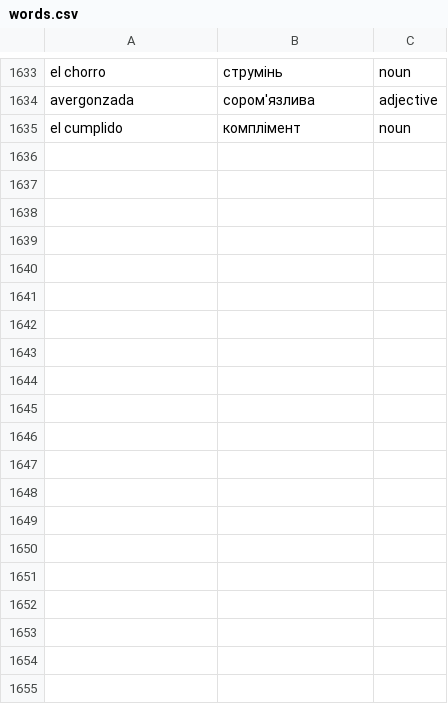
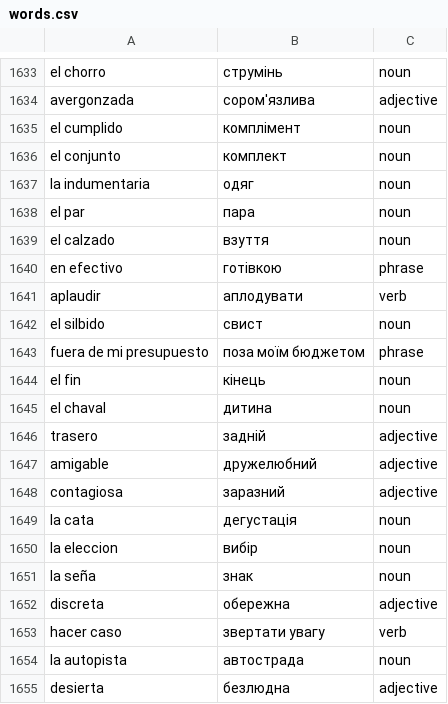
Before and after one commit to Alexander778/spanish-quiz-react, a CSV file: src/data/words.csv, drawn as a sheet; only a part is shown, gaps mark what is left out; the diff covers the shown part only; the diff names each change by its address in the sheet, - before the commit and + after, or states it on an @@ line.

Commit message:
Update words

```diff
--- a/src/data/words.csv
+++ b/src/data/words.csv
+row 1636: el conjunto | комплект | noun
+row 1637: la indumentaria | одяг | noun
+row 1638: el par | пара | noun
+row 1639: el calzado | взуття | noun
+row 1640: en efectivo | готівкою | phrase
+row 1641: aplaudir | аплодувати | verb
+row 1642: el silbido | свист | noun
+row 1643: fuera de mi presupuesto | поза моїм бюджетом | phrase
+row 1644: el fin | кінець | noun
+row 1645: el chaval | дитина | noun
+row 1646: trasero | задній | adjective
+row 1647: amigable | дружелюбний | adjective
+row 1648: contagiosa | заразний | adjective
+row 1649: la cata | дегустація | noun
+row 1650: la eleccion | вибір | noun
+row 1651: la seña | знак | noun
+row 1652: discreta | обережна | adjective
+row 1653: hacer caso | звертати увагу | verb
+row 1654: la autopista | автострада | noun
+row 1655: desierta | безлюдна | adjective
```
Also changed, not shown: 18 added rows elsewhere in this file, 1 other file.
